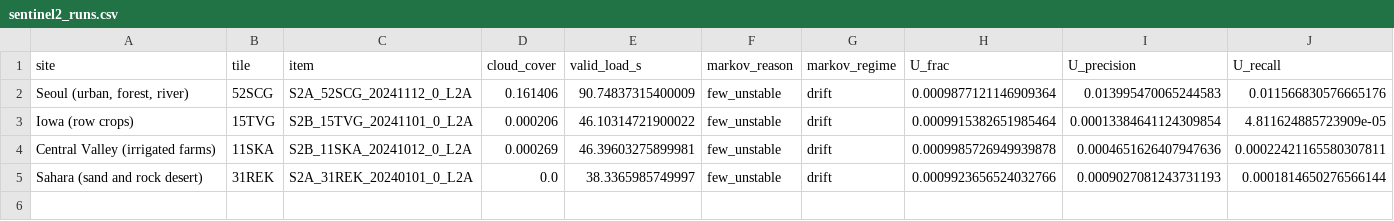
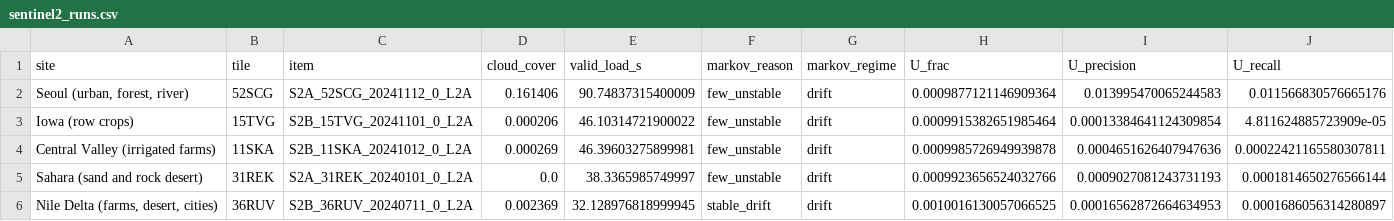
Before and after one commit to busimm3318/Markov-K-means, a CSV file: experiments/results/sentinel2_runs.csv, drawn as a sheet; only a part is shown; rows hold the shown columns only; the diff names each change by its address in the sheet, - before the commit and + after, or states it on an @@ line.

```diff
--- a/experiments/results/sentinel2_runs.csv
+++ b/experiments/results/sentinel2_runs.csv
+row 6: Nile Delta (farms, desert, cities) | 36RUV | S2B_36RUV_20240711_0_L2A | 0.002369 | 32.128976818999945 | stable_drift | drift | 0.0010016130057066525 | 0.00016562872664634953 | 0.0001686056314280897
```
Also changed, not shown: experiments/results/sentinel2_rules.csv, 2 other files.
